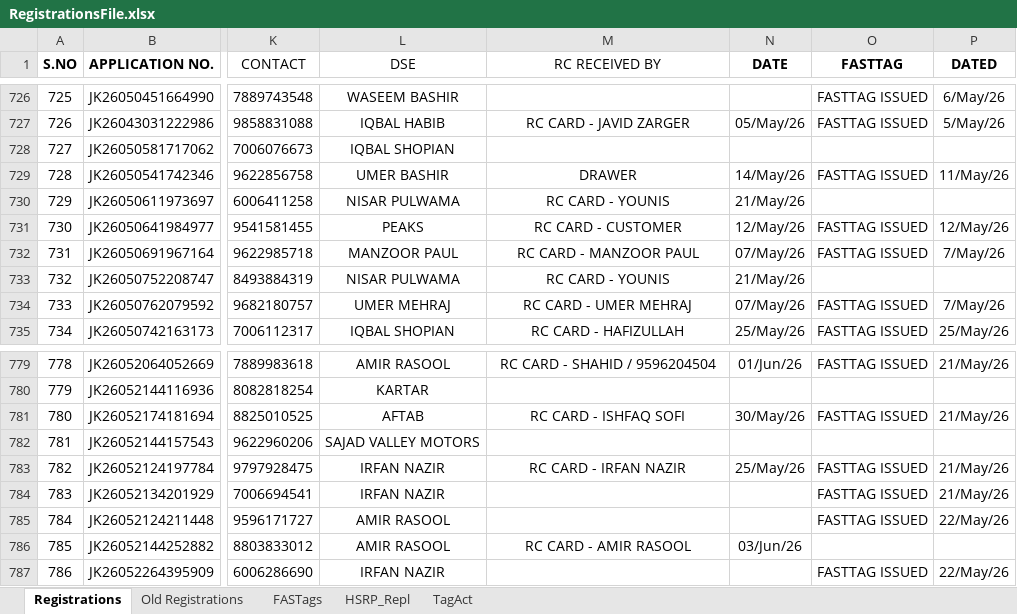
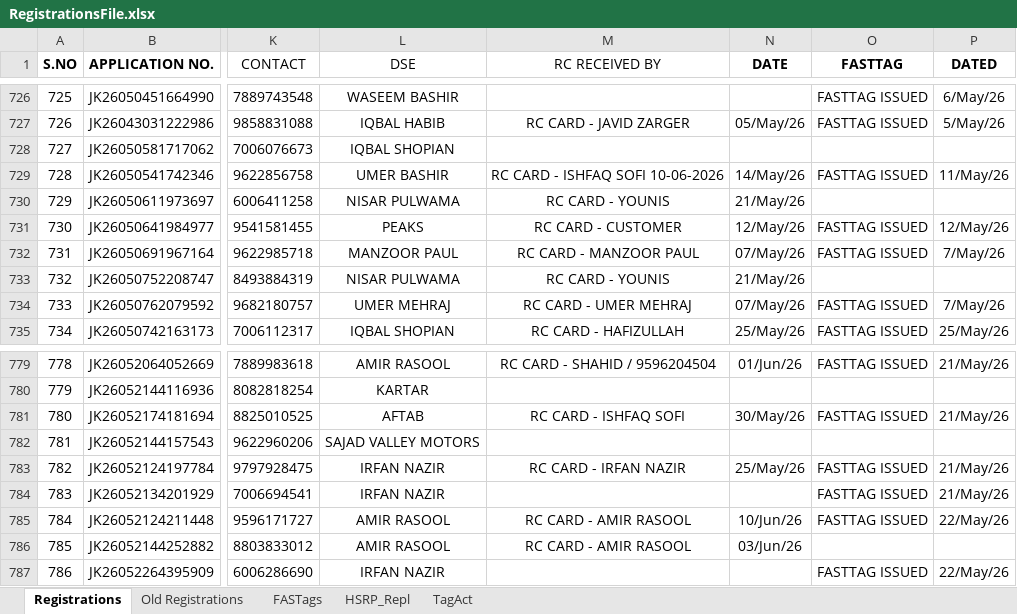
Before and after one commit to adilahmadsofi-ck/Documents, an Excel workbook: RegistrationsFile.xlsx, sheet Registrations, drawn as a sheet; only a part is shown, gaps mark what is left out; values as stored, in another font and other column widths than the file's, no borders; conditional formats and table styles not drawn; the diff covers the shown part only; the diff names each change by its address in the sheet, - before the commit and + after, or states it on an @@ line.

```diff
--- a/RegistrationsFile.xlsx (sheet Registrations)
+++ b/RegistrationsFile.xlsx (sheet Registrations)
-M729 (RC RECEIVED BY): DRAWER
+M729 (RC RECEIVED BY): RC CARD - ISHFAQ SOFI 10-06-2026
-M785 (RC RECEIVED BY): (empty)
+M785 (RC RECEIVED BY): RC CARD - AMIR RASOOL
-N785 (DATE): (empty)
+N785 (DATE): 10/Jun/26
```
Also changed, not shown: 5 added rows, 22 edited cells and row numbers in column A elsewhere in this sheet, sheet FASTags, formulas that keep their value, 1 other file.
